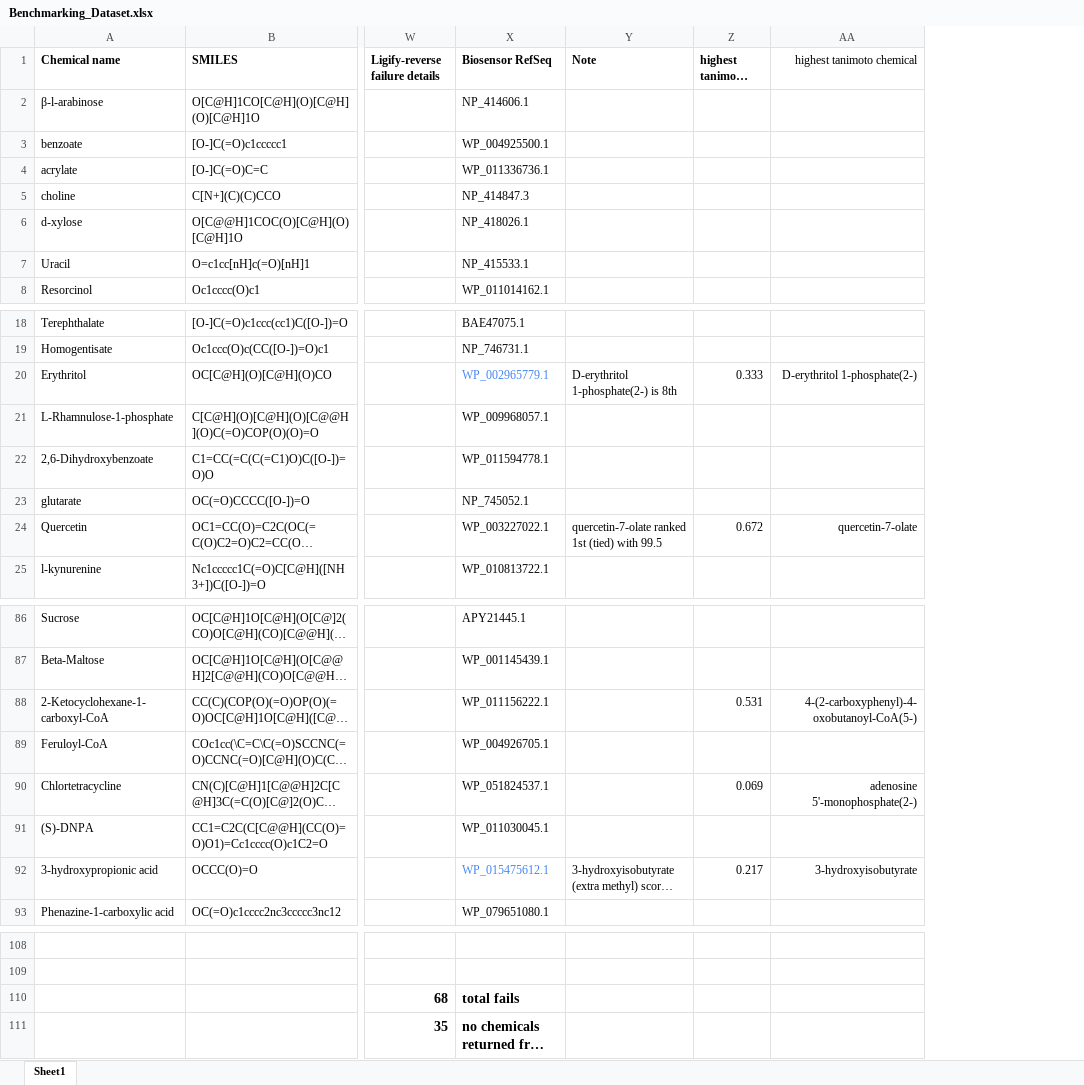
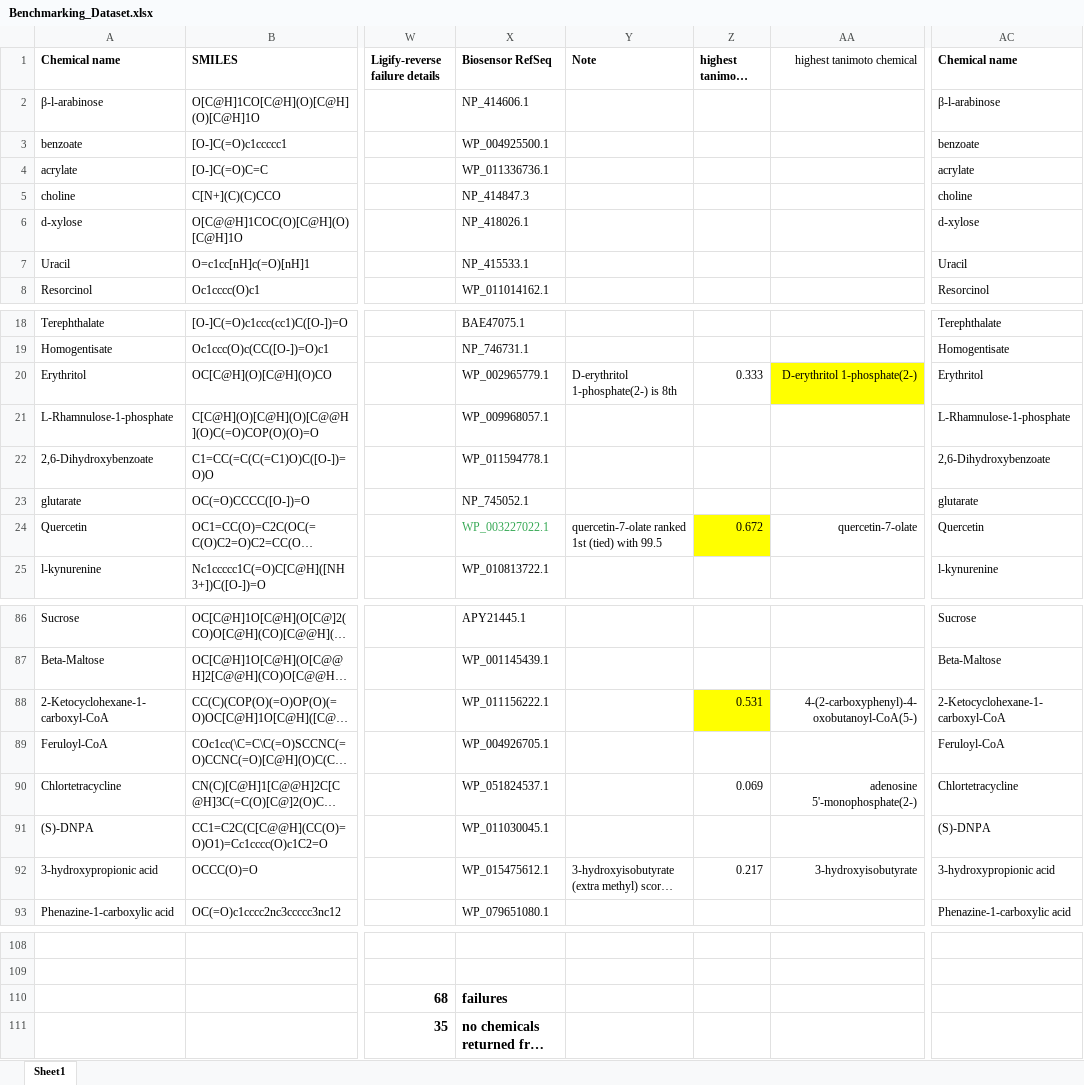
Before and after one commit to jiojeongharvard/ligify-reverse, an Excel workbook: benchmarking/Benchmarking_Dataset.xlsx, sheet Sheet1, drawn as a sheet; only a part is shown, gaps mark what is left out; long unchanged cells end in …; values as stored, in another font and other column widths than the file's, no borders; the diff names each change by its address in the sheet, - before the commit and + after, or states it on an @@ line.

Commit message:
added ligands that were excluded

```diff
--- a/benchmarking/Benchmarking_Dataset.xlsx (sheet Sheet1)
+++ b/benchmarking/Benchmarking_Dataset.xlsx (sheet Sheet1)
+column AC (Chemical name), rows 2-8: β-l-arabinose | benzoate | acrylate | choline | d-xylose | Uracil | Resorcinol; rows 18-25: Terephthalate | Homogentisate | Erythritol | L-Rhamnulose-1-phosphate | 2,6-Dihydroxybenzoate | glutarate | Quercetin | l-kynurenine; rows 86-93: Sucrose | Beta-Maltose | 2-Ketocyclohexane-1-carboxyl-CoA | Feruloyl-CoA | Chlortetracycline | (S)-DNPA | 3-hydroxypropionic acid | Phenazine-1-carboxylic acid
-X20 text colour: #4285F4
+X20 text colour: black
-AA20 fill: none
+AA20 fill: #FFFF00
-X24 text colour: black
+X24 text colour: #34A853
-Z24 fill: none
+Z24 fill: #FFFF00
-Z88 fill: none
+Z88 fill: #FFFF00
-X92 text colour: #4285F4
+X92 text colour: black
-X110 (Biosensor RefSeq): total fails
+X110 (Biosensor RefSeq): failures
```
Also changed, not shown: 3 other files.
